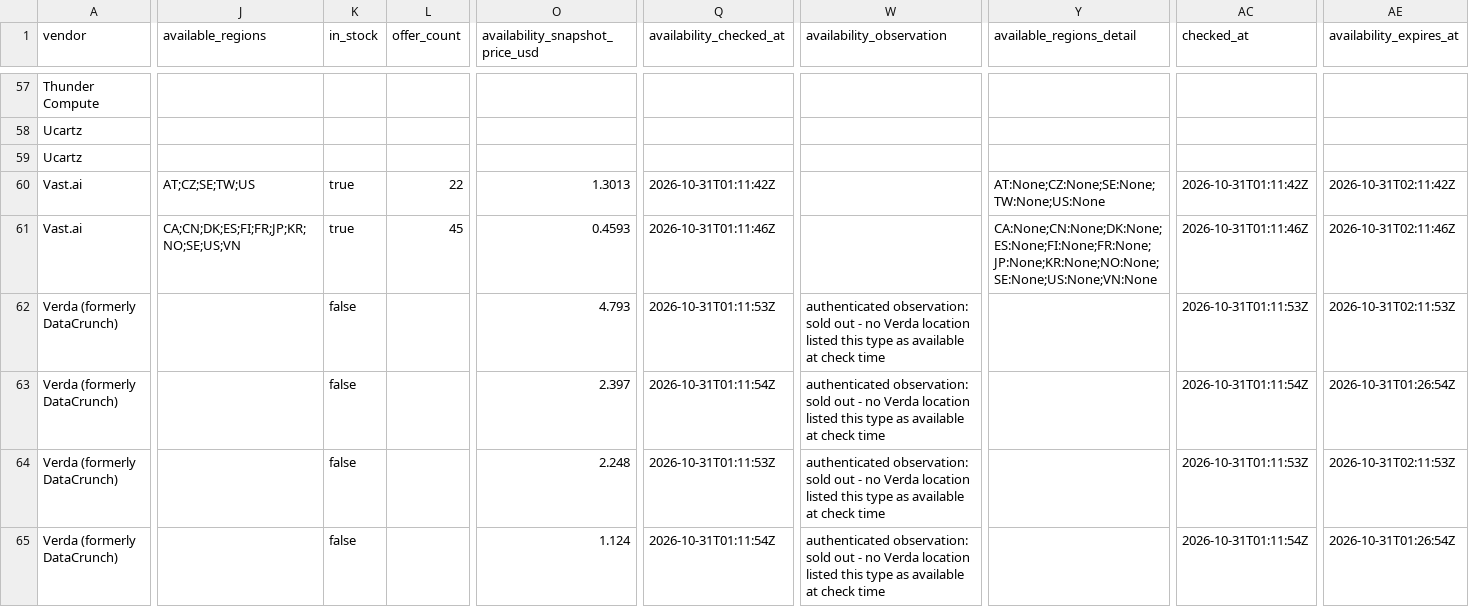
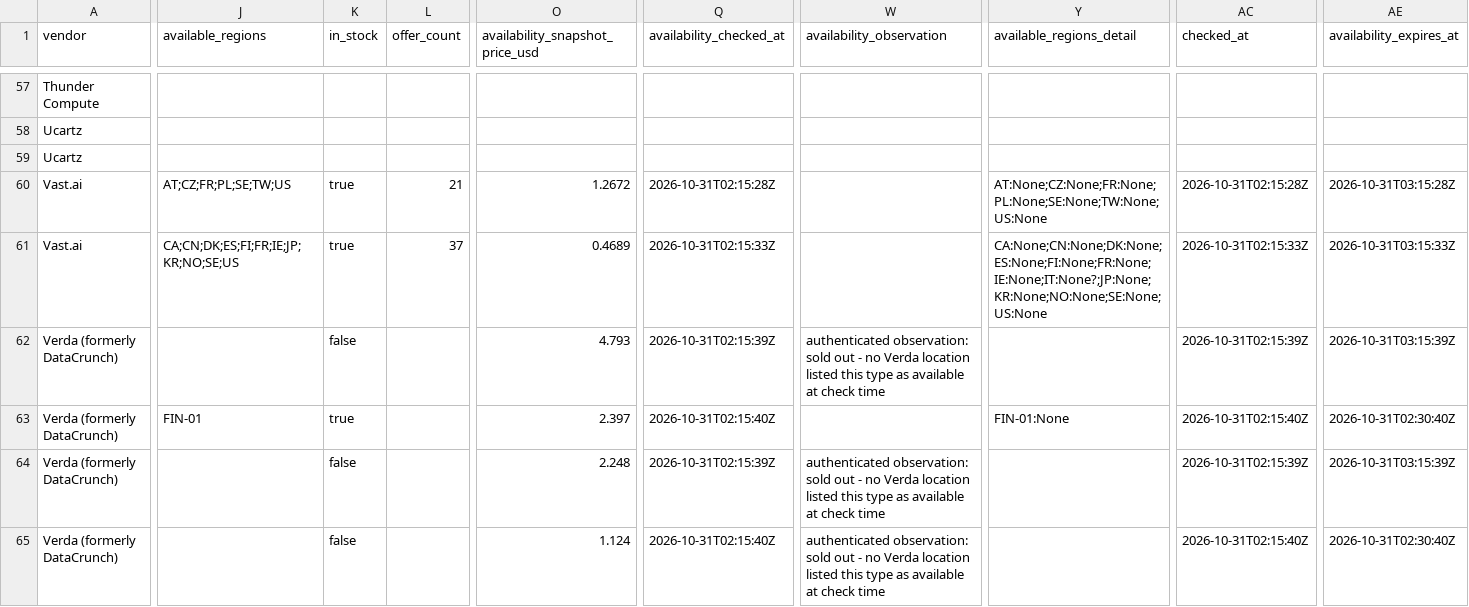
Before and after one commit to connormatthewdouglas/agent-work-stack-deals, a CSV file: latest/feed_enriched_v2_latest.csv, drawn as a sheet; only a part is shown, gaps mark what is left out; the diff covers the shown part only; the diff names each change by its address in the sheet, - before the commit and + after, or states it on an @@ line.

```diff
--- a/latest/feed_enriched_v2_latest.csv
+++ b/latest/feed_enriched_v2_latest.csv
-J60 (available_regions): AT;CZ;SE;TW;US
+J60 (available_regions): AT;CZ;FR;PL;SE;TW;US
-L60 (offer_count): 22
+L60 (offer_count): 21
-O60 (availability_snapshot_price_usd): 1.3013
+O60 (availability_snapshot_price_usd): 1.2672
-Q60 (availability_checked_at): 2026-10-31T01:11:42Z
+Q60 (availability_checked_at): 2026-10-31T02:15:28Z
-Y60 (available_regions_detail): AT:None;CZ:None;SE:None;TW:None;US:None
+Y60 (available_regions_detail): AT:None;CZ:None;FR:None;PL:None;SE:None;TW:None;US:None
-AC60 (checked_at): 2026-10-31T01:11:42Z
+AC60 (checked_at): 2026-10-31T02:15:28Z
-AE60 (availability_expires_at): 2026-10-31T02:11:42Z
+AE60 (availability_expires_at): 2026-10-31T03:15:28Z
-J61 (available_regions): CA;CN;DK;ES;FI;FR;JP;KR;NO;SE;US;VN
+J61 (available_regions): CA;CN;DK;ES;FI;FR;IE;JP;KR;NO;SE;US
-L61 (offer_count): 45
+L61 (offer_count): 37
-O61 (availability_snapshot_price_usd): 0.4593
+O61 (availability_snapshot_price_usd): 0.4689
-Q61 (availability_checked_at): 2026-10-31T01:11:46Z
+Q61 (availability_checked_at): 2026-10-31T02:15:33Z
-Y61 (available_regions_detail): CA:None;CN:None;DK:None;ES:None;FI:None;FR:None;JP:None;KR:None;NO:None;SE:None;US:None;VN:None
+Y61 (available_regions_detail): CA:None;CN:None;DK:None;ES:None;FI:None;FR:None;IE:None;IT:None?;JP:None;KR:None;NO:None;SE:None;US:None
-AC61 (checked_at): 2026-10-31T01:11:46Z
+AC61 (checked_at): 2026-10-31T02:15:33Z
-AE61 (availability_expires_at): 2026-10-31T02:11:46Z
+AE61 (availability_expires_at): 2026-10-31T03:15:33Z
-Q62 (availability_checked_at): 2026-10-31T01:11:53Z
+Q62 (availability_checked_at): 2026-10-31T02:15:39Z
-AC62 (checked_at): 2026-10-31T01:11:53Z
+AC62 (checked_at): 2026-10-31T02:15:39Z
-AE62 (availability_expires_at): 2026-10-31T02:11:53Z
+AE62 (availability_expires_at): 2026-10-31T03:15:39Z
-J63 (available_regions): (empty)
+J63 (available_regions): FIN-01
-K63 (in_stock): false
+K63 (in_stock): true
-Q63 (availability_checked_at): 2026-10-31T01:11:54Z
+Q63 (availability_checked_at): 2026-10-31T02:15:40Z
-W63 (availability_observation): authenticated observation: sold out - no Verda location listed this type as available at check time
+W63 (availability_observation): (empty)
-Y63 (available_regions_detail): (empty)
+Y63 (available_regions_detail): FIN-01:None
-AC63 (checked_at): 2026-10-31T01:11:54Z
+AC63 (checked_at): 2026-10-31T02:15:40Z
-AE63 (availability_expires_at): 2026-10-31T01:26:54Z
+AE63 (availability_expires_at): 2026-10-31T02:30:40Z
-Q64 (availability_checked_at): 2026-10-31T01:11:53Z
+Q64 (availability_checked_at): 2026-10-31T02:15:39Z
-AC64 (checked_at): 2026-10-31T01:11:53Z
+AC64 (checked_at): 2026-10-31T02:15:39Z
-AE64 (availability_expires_at): 2026-10-31T02:11:53Z
+AE64 (availability_expires_at): 2026-10-31T03:15:39Z
-Q65 (availability_checked_at): 2026-10-31T01:11:54Z
+Q65 (availability_checked_at): 2026-10-31T02:15:40Z
-AC65 (checked_at): 2026-10-31T01:11:54Z
+AC65 (checked_at): 2026-10-31T02:15:40Z
-AE65 (availability_expires_at): 2026-10-31T01:26:54Z
+AE65 (availability_expires_at): 2026-10-31T02:30:40Z
```
Also changed, not shown: 92 edited cells elsewhere in this file, latest/availability_v2_latest.csv, 3 other files.
